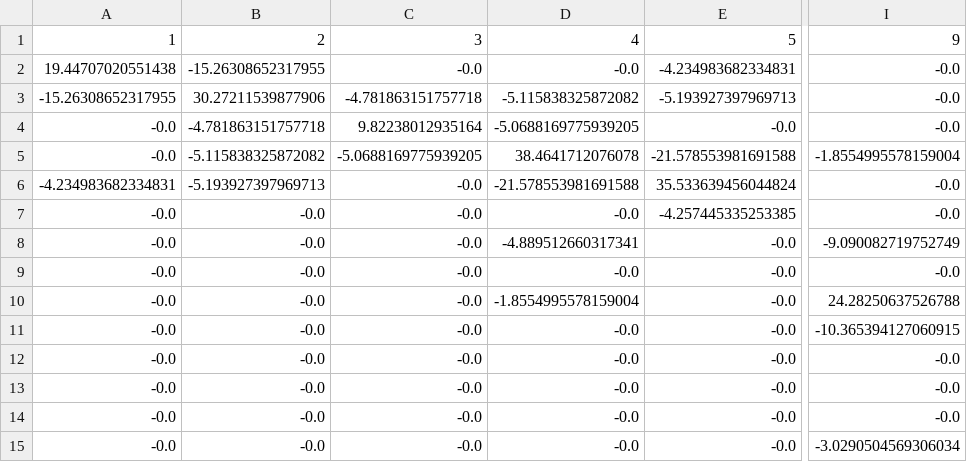
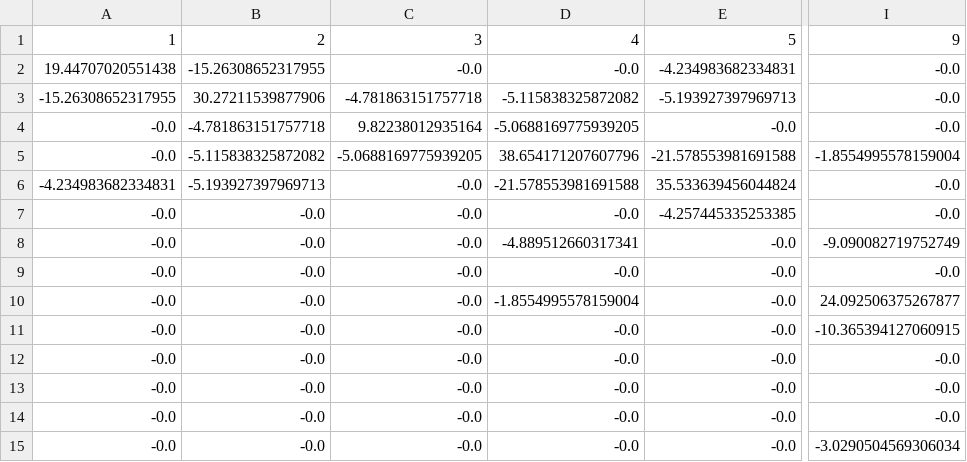
Before and after one commit to ninadkgaikwad/PowerEdu, a CSV file: processedData/IEEE_14/BMatrix.csv, drawn as a sheet; only a part is shown, gaps mark what is left out; the diff names each change by its address in the sheet, - before the commit and + after, or states it on an @@ line.

```diff
--- a/processedData/IEEE_14/BMatrix.csv
+++ b/processedData/IEEE_14/BMatrix.csv
-D5: 38.4641712076078
+D5: 38.654171207607796
-I10: 24.28250637526788
+I10: 24.092506375267877
```
Also changed, not shown: processedData/IEEE_14/YBus.csv, 2 other files.
